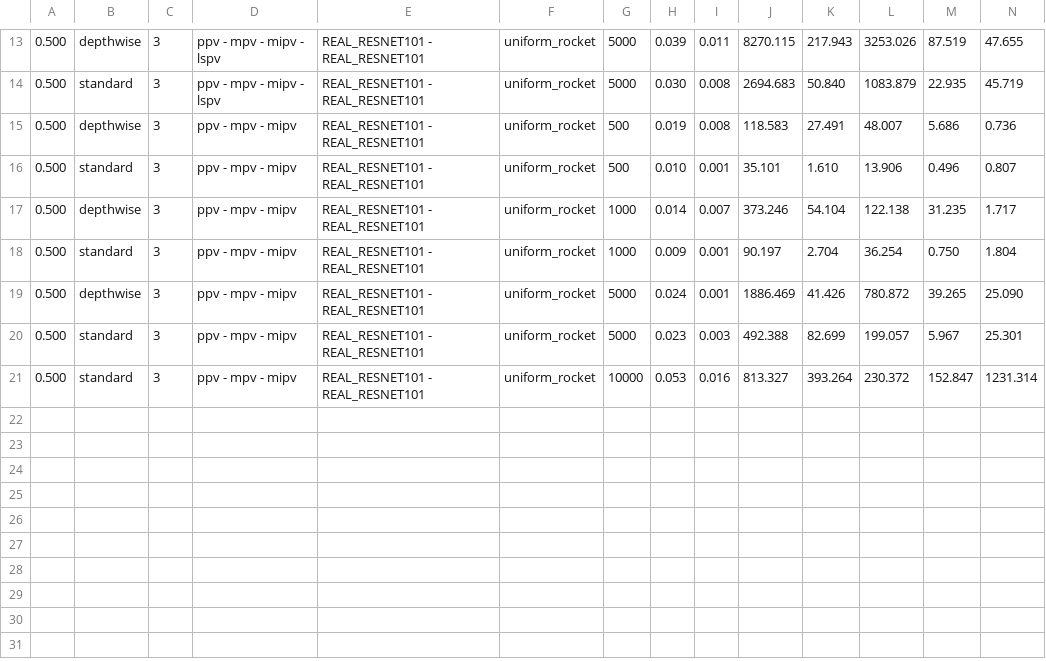
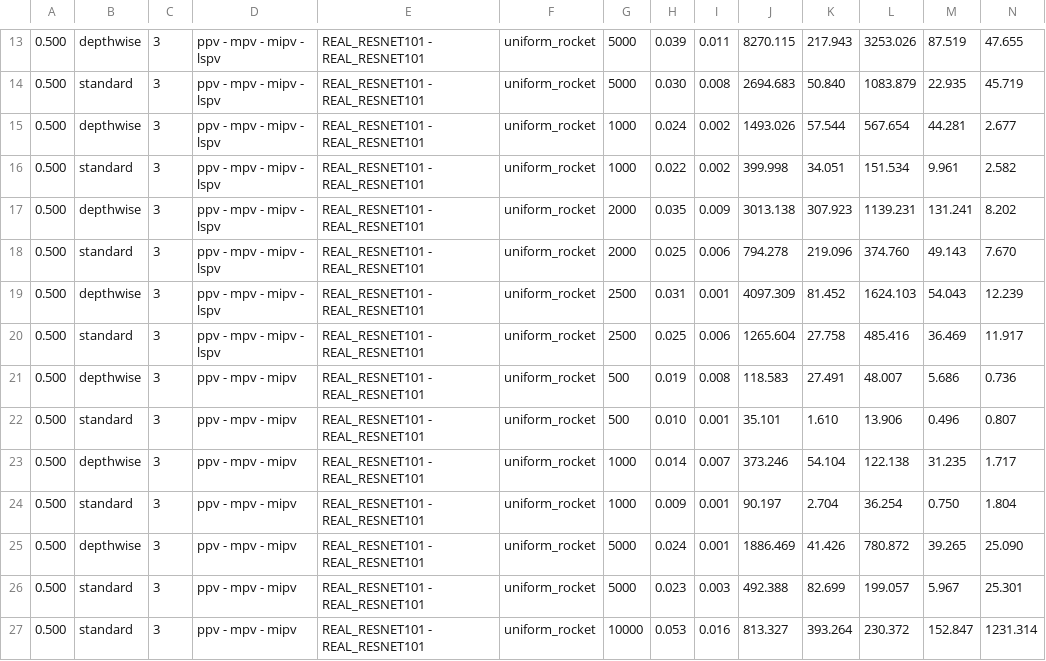
Before and after one commit to Grandi-Luca/roc2img, a CSV file: results/test_cout.csv, drawn as a sheet; only a part is shown, gaps mark what is left out; rows hold the shown columns only; the diff names each change by its address in the sheet, - before the commit and + after, or states it on an @@ line.

```diff
--- a/results/test_cout.csv
+++ b/results/test_cout.csv
+row 15: 0.500 | depthwise | 3 | ppv - mpv - mipv - lspv | REAL_RESNET101 - REAL_RESNET101 | uniform_rocket | 1000 | 0.024 | 0.002 | 1493.026 | 57.544 | 567.654 | 44.281 | 2.677
+row 16: 0.500 | standard | 3 | ppv - mpv - mipv - lspv | REAL_RESNET101 - REAL_RESNET101 | uniform_rocket | 1000 | 0.022 | 0.002 | 399.998 | 34.051 | 151.534 | 9.961 | 2.582
+row 17: 0.500 | depthwise | 3 | ppv - mpv - mipv - lspv | REAL_RESNET101 - REAL_RESNET101 | uniform_rocket | 2000 | 0.035 | 0.009 | 3013.138 | 307.923 | 1139.231 | 131.241 | 8.202
+row 18: 0.500 | standard | 3 | ppv - mpv - mipv - lspv | REAL_RESNET101 - REAL_RESNET101 | uniform_rocket | 2000 | 0.025 | 0.006 | 794.278 | 219.096 | 374.760 | 49.143 | 7.670
+row 19: 0.500 | depthwise | 3 | ppv - mpv - mipv - lspv | REAL_RESNET101 - REAL_RESNET101 | uniform_rocket | 2500 | 0.031 | 0.001 | 4097.309 | 81.452 | 1624.103 | 54.043 | 12.239
+row 20: 0.500 | standard | 3 | ppv - mpv - mipv - lspv | REAL_RESNET101 - REAL_RESNET101 | uniform_rocket | 2500 | 0.025 | 0.006 | 1265.604 | 27.758 | 485.416 | 36.469 | 11.917
```
Also changed, not shown: results/test_dilation.csv, results/test_features.csv, 2 other files.
